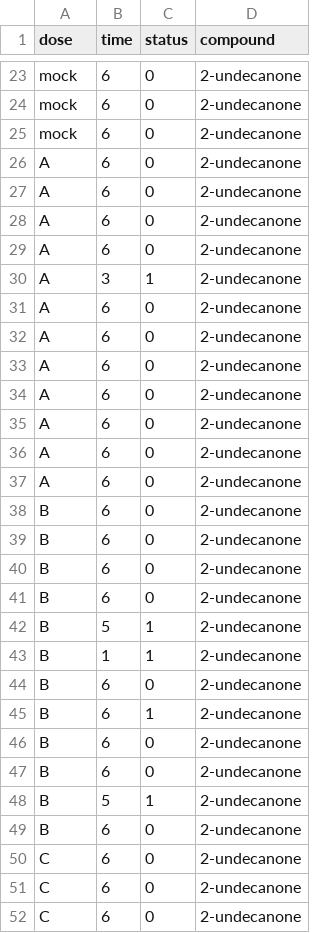
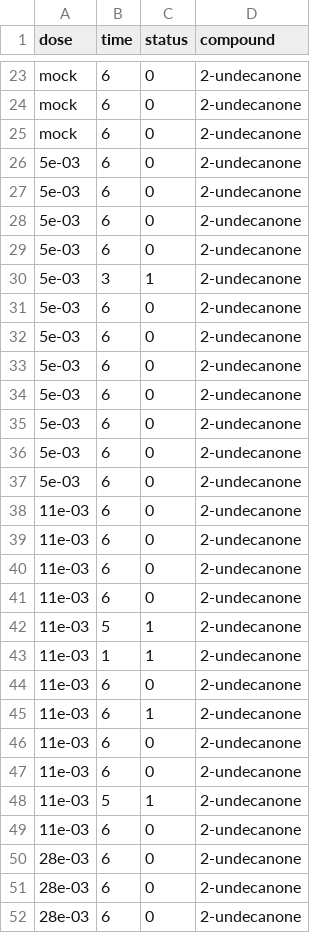
Before and after one commit to BleekerLab/natural-insecticides-thrips-whiteflies, a TSV file: Figure6_controlled_toxicity_bioassays/thrips_2-undecanone.tsv, drawn as a sheet; only a part is shown, gaps mark what is left out; the diff covers the shown part only.

```diff
--- a/Figure6_controlled_toxicity_bioassays/thrips_2-undecanone.tsv
+++ b/Figure6_controlled_toxicity_bioassays/thrips_2-undecanone.tsv
@@ -25,28 +25,28 @@ mock	6	0	2-undecanone
 mock	6	0	2-undecanone
-A	6	0	2-undecanone
-A	6	0	2-undecanone
-A	6	0	2-undecanone
-A	6	0	2-undecanone
-A	3	1	2-undecanone
-A	6	0	2-undecanone
-A	6	0	2-undecanone
-A	6	0	2-undecanone
-A	6	0	2-undecanone
-A	6	0	2-undecanone
-A	6	0	2-undecanone
-A	6	0	2-undecanone
-B	6	0	2-undecanone
-B	6	0	2-undecanone
-B	6	0	2-undecanone
-B	6	0	2-undecanone
-B	5	1	2-undecanone
-B	1	1	2-undecanone
-B	6	0	2-undecanone
-B	6	1	2-undecanone
-B	6	0	2-undecanone
-B	6	0	2-undecanone
-B	5	1	2-undecanone
-B	6	0	2-undecanone
-C	6	0	2-undecanone
-C	6	0	2-undecanone
-C	6	0	2-undecanone
+5e-03	6	0	2-undecanone
+5e-03	6	0	2-undecanone
+5e-03	6	0	2-undecanone
+5e-03	6	0	2-undecanone
+5e-03	3	1	2-undecanone
+5e-03	6	0	2-undecanone
+5e-03	6	0	2-undecanone
+5e-03	6	0	2-undecanone
+5e-03	6	0	2-undecanone
+5e-03	6	0	2-undecanone
+5e-03	6	0	2-undecanone
+5e-03	6	0	2-undecanone
+11e-03	6	0	2-undecanone
+11e-03	6	0	2-undecanone
+11e-03	6	0	2-undecanone
+11e-03	6	0	2-undecanone
+11e-03	5	1	2-undecanone
+11e-03	1	1	2-undecanone
+11e-03	6	0	2-undecanone
+11e-03	6	1	2-undecanone
+11e-03	6	0	2-undecanone
+11e-03	6	0	2-undecanone
+11e-03	5	1	2-undecanone
+11e-03	6	0	2-undecanone
+28e-03	6	0	2-undecanone
+28e-03	6	0	2-undecanone
+28e-03	6	0	2-undecanone
```
Also changed, not shown: 12 added rows and 9 edited cells elsewhere in this file, Figure6_controlled_toxicity_bioassays/thrips_2-tridecanone.tsv, Figure6_controlled_toxicity_bioassays/thrips_a-phellandrene.tsv, 4 other files.
